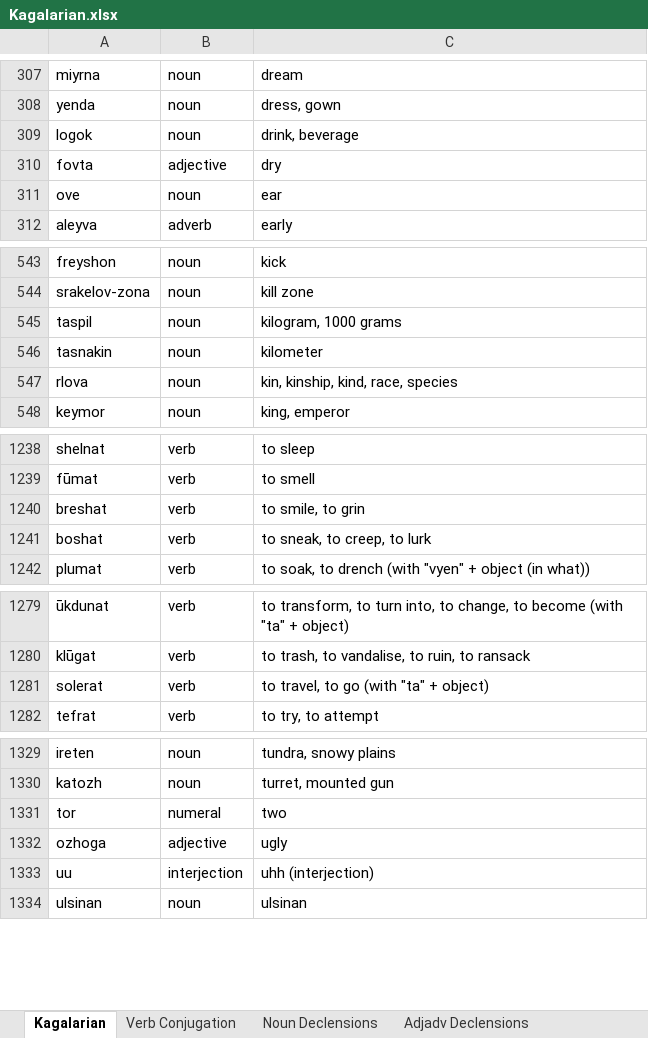
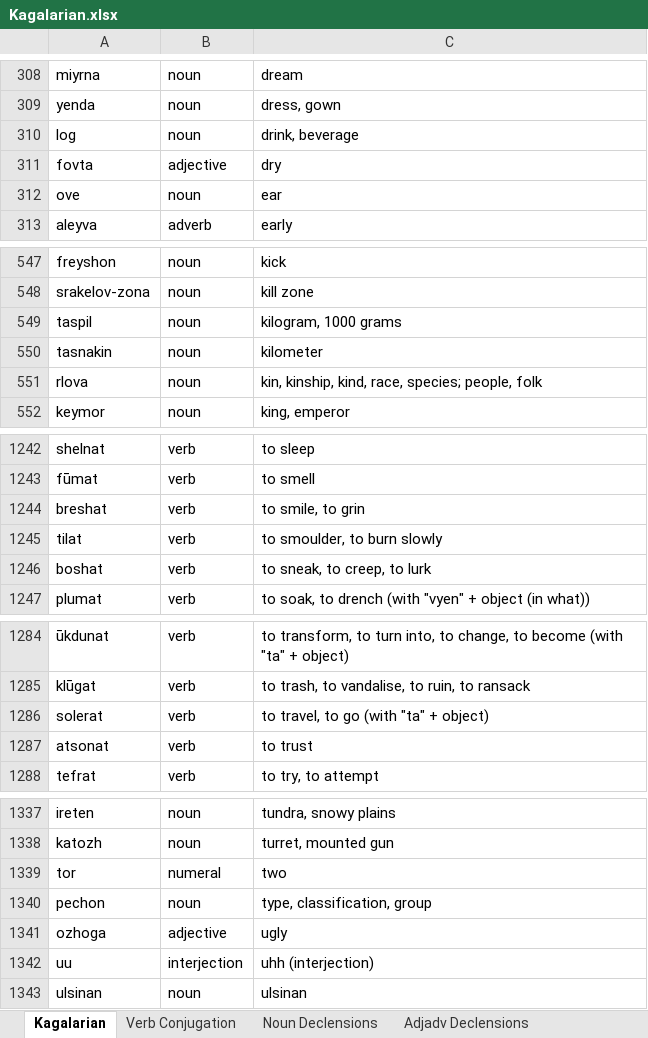
Before and after one commit to Oneo64/Starlattice, an Excel workbook: Conlangs/Kagalarian.xlsx, sheet Kagalarian, drawn as a sheet; only a part is shown, gaps mark what is left out; values as stored, in another font and other column widths than the file's, no borders; charts and pictures and table styles not drawn; addresses are those after the commit; the diff covers the shown part only; the diff names each change by its address in the sheet, - before the commit and + after, or states it on an @@ line.

Commit message:
Update Kagalarian.xlsx

```diff
--- a/Conlangs/Kagalarian.xlsx (sheet Kagalarian)
+++ b/Conlangs/Kagalarian.xlsx (sheet Kagalarian)
-A310: logok
+A310: log
-C551: kin, kinship, kind, race, species
+C551: kin, kinship, kind, race, species; people, folk
+row 1245: tilat | verb | to smoulder, to burn slowly
+row 1287: atsonat | verb | to trust
+row 1340: pechon | noun | type, classification, group
```
Also changed, not shown: 8 added rows and 5 edited cells elsewhere in this sheet.
